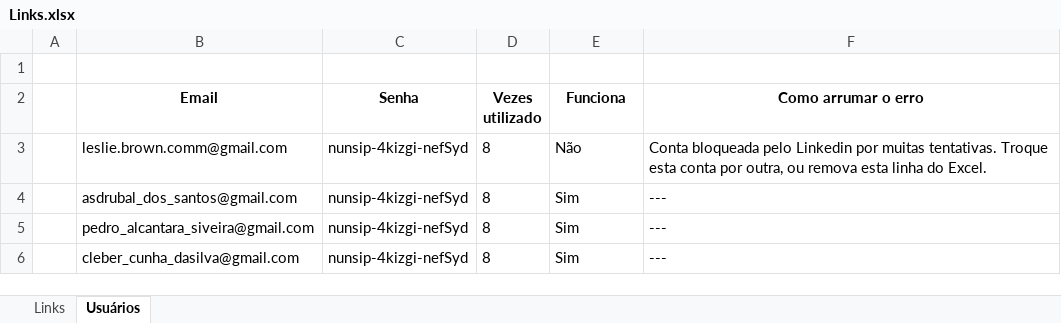
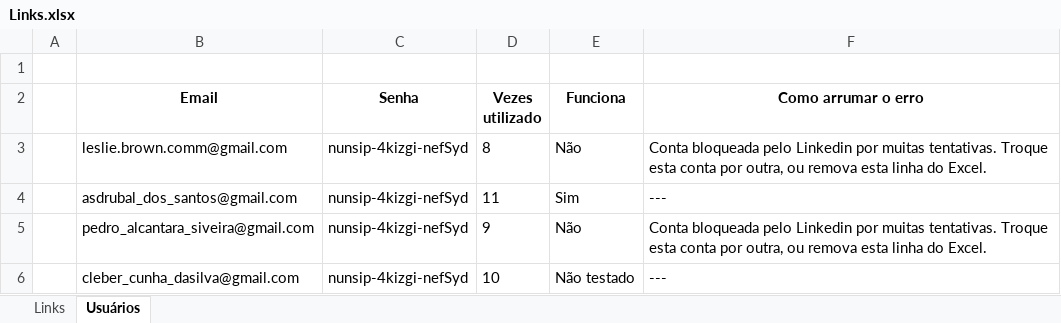
Before and after one commit to hf1991991/Web-crawler-Linkedin, an Excel workbook: Links.xlsx, sheet Usuários, drawn as a sheet; values as stored, in another font and other column widths than the file's, no borders; conditional formats not drawn; the diff names each change by its address in the sheet, - before the commit and + after, or states it on an @@ line.

```diff
--- a/Links.xlsx (sheet Usuários)
+++ b/Links.xlsx (sheet Usuários)
-D4 (Vezes utilizado): 8
+D4 (Vezes utilizado): 11
-D5 (Vezes utilizado): 8
+D5 (Vezes utilizado): 9
-E5 (Funciona): Sim
+E5 (Funciona): Não
-F5 (Como arrumar o erro): ---
+F5 (Como arrumar o erro): Conta bloqueada pelo Linkedin por muitas tentativas. Troque esta conta por outra, ou remova esta linha do Excel.
-D6 (Vezes utilizado): 8
+D6 (Vezes utilizado): 10
-E6 (Funciona): Sim
+E6 (Funciona): Não testado
```
Also changed, not shown: 3 other files.
